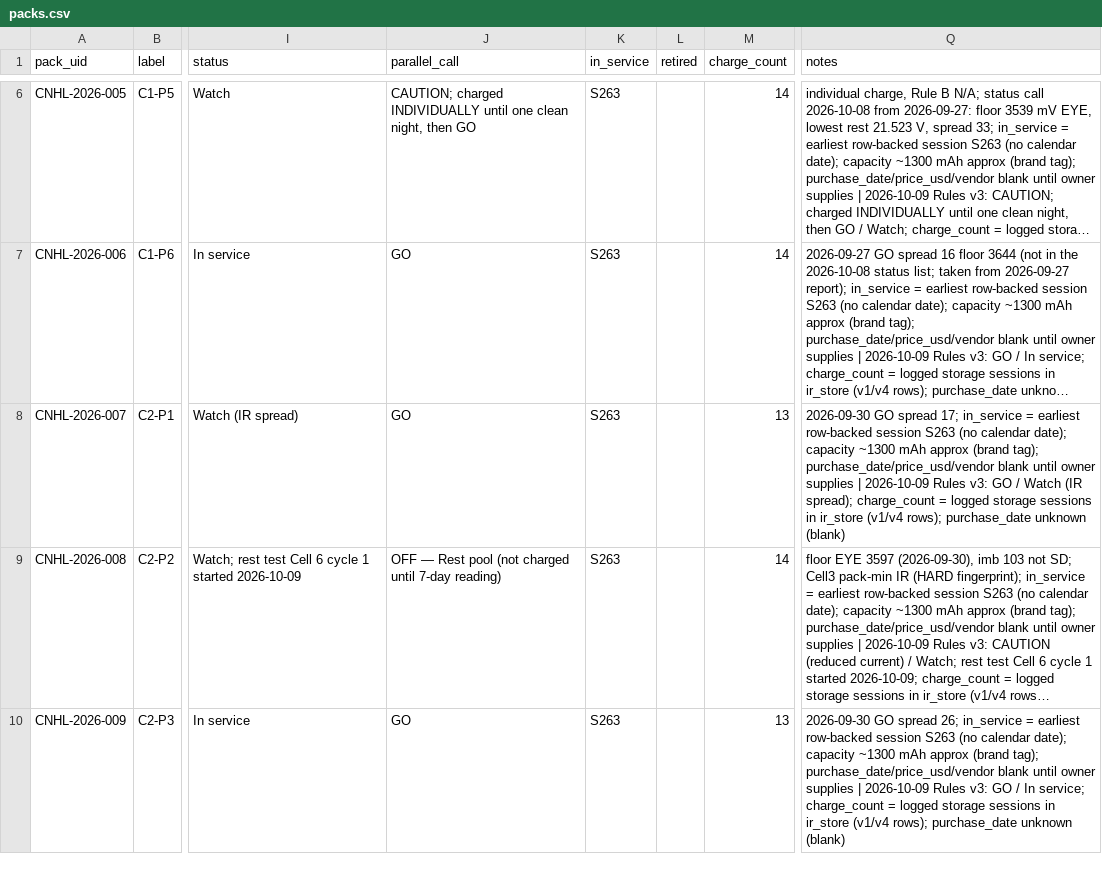
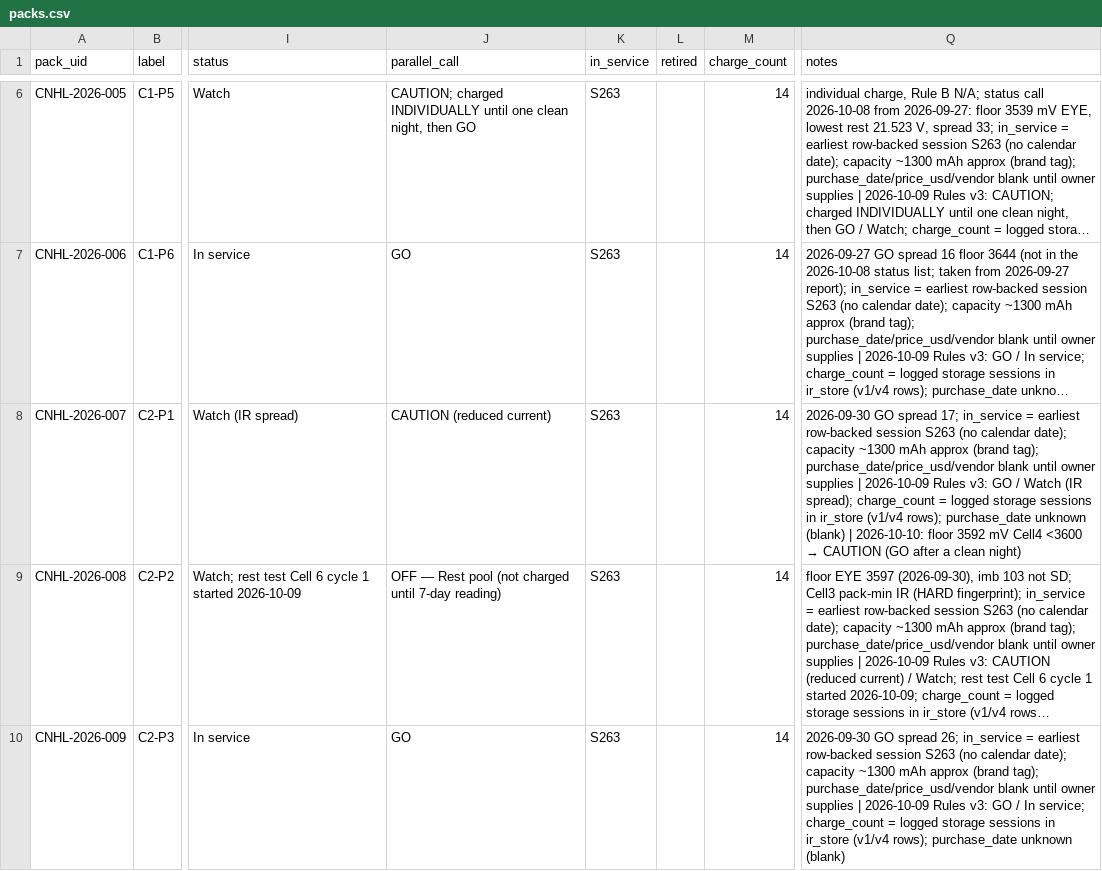
Before and after one commit to crpearson/site, a CSV file: data/v2/packs.csv, drawn as a sheet; only a part is shown, gaps mark what is left out; long unchanged cells end in …; the diff covers the shown part only; the diff names each change by its address in the sheet, - before the commit and + after, or states it on an @@ line.

```diff
--- a/data/v2/packs.csv
+++ b/data/v2/packs.csv
-J8 (parallel_call): GO
+J8 (parallel_call): CAUTION (reduced current)
-M8 (charge_count): 13
+M8 (charge_count): 14
@@ Q8 (notes): …unknown (blank) → …unknown (blank) | 2026-10-10: floor 3592 mV Cell4 <3600 → CAUTION (GO after a clean night) @@
-M10 (charge_count): 13
+M10 (charge_count): 14
```
Also changed, not shown: 3 edited cells elsewhere in this file, data/v2/ir_store_v2.public.csv, data/v2/session_manifest.public.csv, 21 other files.
